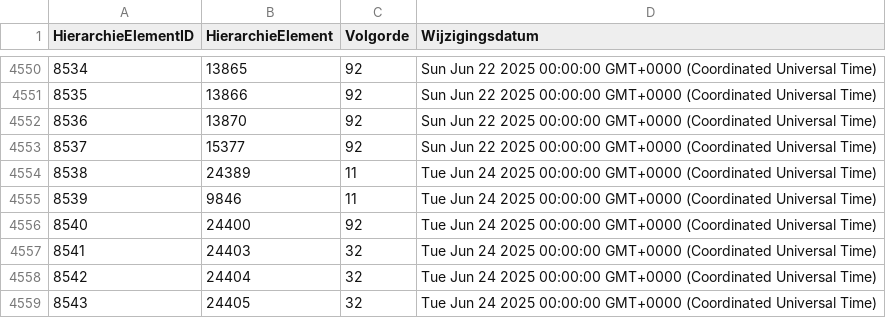
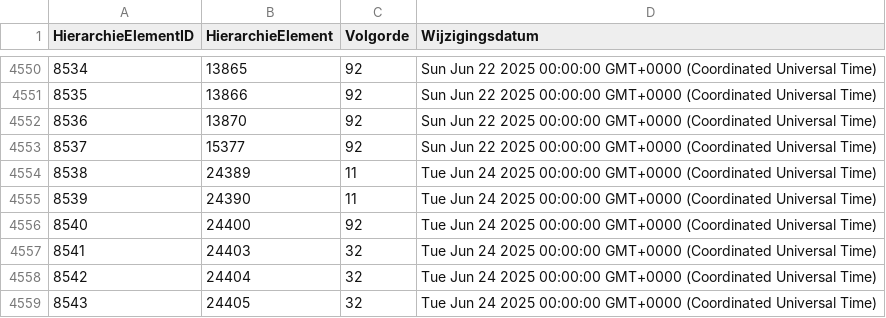
Before and after one commit to Stichting-CROW/imbor-development, a TSV file: data/tsv/imborKern_HierarchieElementen.tsv, drawn as a sheet; only a part is shown, gaps mark what is left out.

```diff
--- a/data/tsv/imborKern_HierarchieElementen.tsv
+++ b/data/tsv/imborKern_HierarchieElementen.tsv
@@ -4554,3 +4554,3 @@ HierarchieElementID	HierarchieElement	Volgorde	Wijzigingsdatum
 8538	24389	11	Tue Jun 24 2025 00:00:00 GMT+0000 (Coordinated Universal Time)
-8539	9846	11	Tue Jun 24 2025 00:00:00 GMT+0000 (Coordinated Universal Time)
+8539	24390	11	Tue Jun 24 2025 00:00:00 GMT+0000 (Coordinated Universal Time)
 8540	24400	92	Tue Jun 24 2025 00:00:00 GMT+0000 (Coordinated Universal Time)
```
Also changed, not shown: data/tsv/imborKern_Hierarchie.tsv, data/tsv/imborKern_K_KlassenChildParent.tsv, 1 other file.
